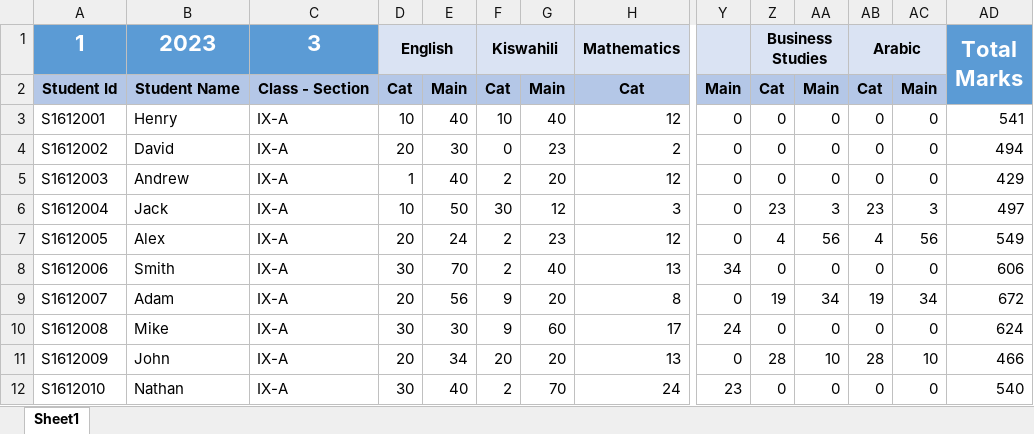
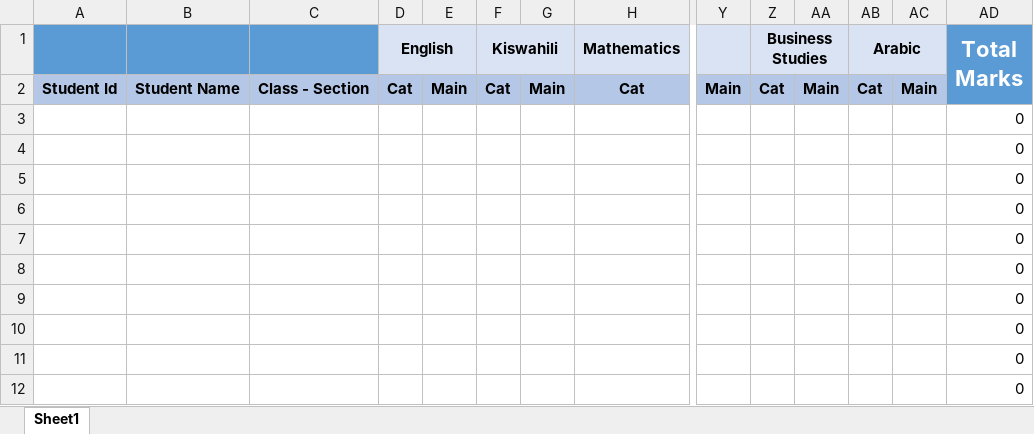
Before and after one commit to Devabubakar/report-form, an Excel workbook: src/assets/template.xlsx, sheet Sheet1, drawn as a sheet; only a part is shown, gaps mark what is left out; values as stored, in another font and other column widths than the file's, no borders; removed rows and columns are numbered as before the commit, all else as after; rows hold the shown columns only; the diff names each change by its address in the sheet, - before the commit and + after, or states it on an @@ line.

Commit message:
updated template

```diff
--- a/src/assets/template.xlsx (sheet Sheet1)
+++ b/src/assets/template.xlsx (sheet Sheet1)
-A1: 1
+A1: (empty)
-B1: 2023
+B1: (empty)
-C1: 3
+C1: (empty)
-row 3: S1612001 | Henry | IX-A | 10 | 40 | 10 | 40 | 12 | 0 | 0 | 0 | 0 | 0 | 541
-row 4: S1612002 | David | IX-A | 20 | 30 | 0 | 23 | 2 | 0 | 0 | 0 | 0 | 0 | 494
-row 5: S1612003 | Andrew | IX-A | 1 | 40 | 2 | 20 | 12 | 0 | 0 | 0 | 0 | 0 | 429
-row 6: S1612004 | Jack | IX-A | 10 | 50 | 30 | 12 | 3 | 0 | 23 | 3 | 23 | 3 | 497
-row 7: S1612005 | Alex | IX-A | 20 | 24 | 2 | 23 | 12 | 0 | 4 | 56 | 4 | 56 | 549
-row 8: S1612006 | Smith | IX-A | 30 | 70 | 2 | 40 | 13 | 34 | 0 | 0 | 0 | 0 | 606
-row 9: S1612007 | Adam | IX-A | 20 | 56 | 9 | 20 | 8 | 0 | 19 | 34 | 19 | 34 | 672
-row 10: S1612008 | Mike | IX-A | 30 | 30 | 9 | 60 | 17 | 24 | 0 | 0 | 0 | 0 | 624
-row 11: S1612009 | John | IX-A | 20 | 34 | 20 | 20 | 13 | 0 | 28 | 10 | 28 | 10 | 466
-row 12: S1612010 | Nathan | IX-A | 30 | 40 | 2 | 70 | 24 | 23 | 0 | 0 | 0 | 0 | 540
+row 3:  |  |  |  |  |  |  |  |  |  |  |  |  | 0
+row 4:  |  |  |  |  |  |  |  |  |  |  |  |  | 0
+row 5:  |  |  |  |  |  |  |  |  |  |  |  |  | 0
+row 6:  |  |  |  |  |  |  |  |  |  |  |  |  | 0
+row 7:  |  |  |  |  |  |  |  |  |  |  |  |  | 0
+row 8:  |  |  |  |  |  |  |  |  |  |  |  |  | 0
+row 9:  |  |  |  |  |  |  |  |  |  |  |  |  | 0
+row 10:  |  |  |  |  |  |  |  |  |  |  |  |  | 0
+row 11:  |  |  |  |  |  |  |  |  |  |  |  |  | 0
+row 12:  |  |  |  |  |  |  |  |  |  |  |  |  | 0
```
